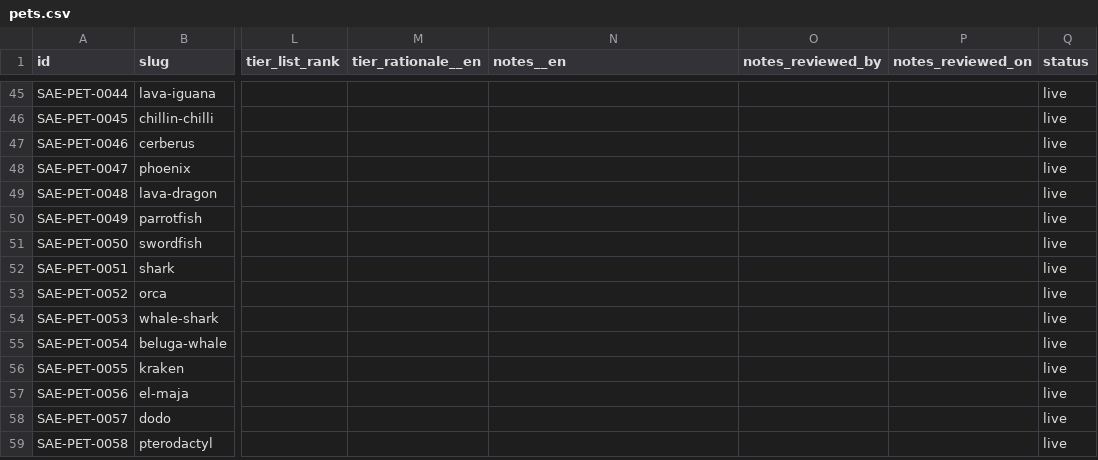
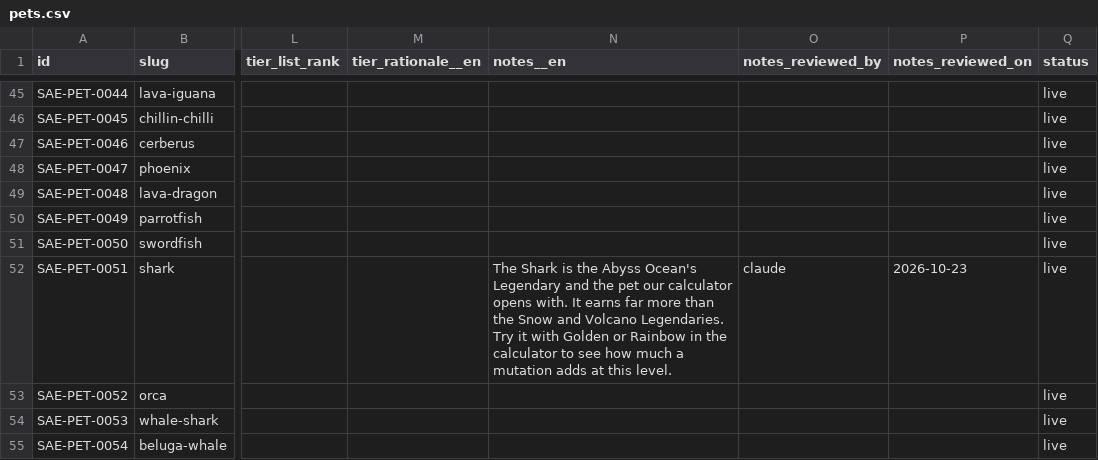
Before and after one commit to 6977980-hash/updateotter, a CSV file: data/sae/pets.csv, drawn as a sheet; only a part is shown, gaps mark what is left out; the shorter side is filled out with more unchanged rows; the diff covers the shown part only; the diff names each change by its address in the sheet, - before the commit and + after, or states it on an @@ line.

```diff
--- a/data/sae/pets.csv
+++ b/data/sae/pets.csv
-N52 (notes__en): (empty)
+N52 (notes__en): The Shark is the Abyss Ocean's Legendary and the pet our calculator opens with. It earns far more than the Snow and Volcano Legendaries. Try it with Golden or Rainbow in the calculator to see how much a mutation adds at this level.
-O52 (notes_reviewed_by): (empty)
+O52 (notes_reviewed_by): claude
-P52 (notes_reviewed_on): (empty)
+P52 (notes_reviewed_on): 2026-10-23
```
Also changed, not shown: 45 edited cells elsewhere in this file, data/sae/mutations.csv, 4 other files.
